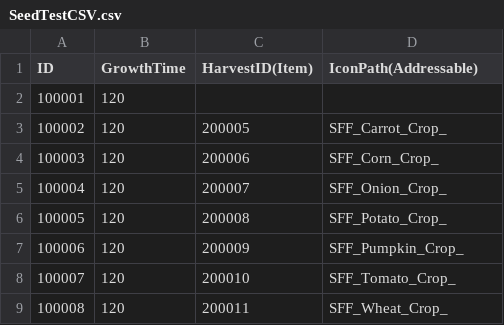
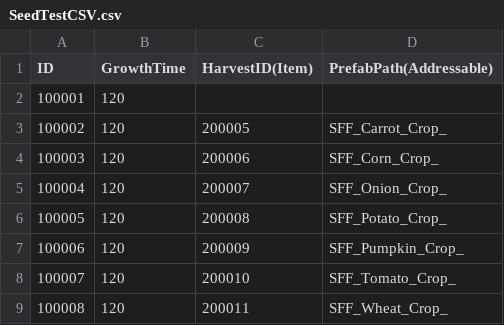
Before and after one commit to ssunpark/eat-or-die, a CSV file: Assets/StreamingAssets/ItemCSV/SeedTestCSV.csv, drawn as a sheet.

```diff
--- a/Assets/StreamingAssets/ItemCSV/SeedTestCSV.csv
+++ b/Assets/StreamingAssets/ItemCSV/SeedTestCSV.csv
@@ -1,2 +1,2 @@
-ID,GrowthTime,HarvestID(Item),IconPath(Addressable)
+ID,GrowthTime,HarvestID(Item),PrefabPath(Addressable)
 100001,120,,
```
Also changed, not shown: Assets/StreamingAssets/FoodCSV/FoodCSV.csv, Assets/StreamingAssets/ItemCSV/ToolItemTestCSV.csv, 25 other files.
